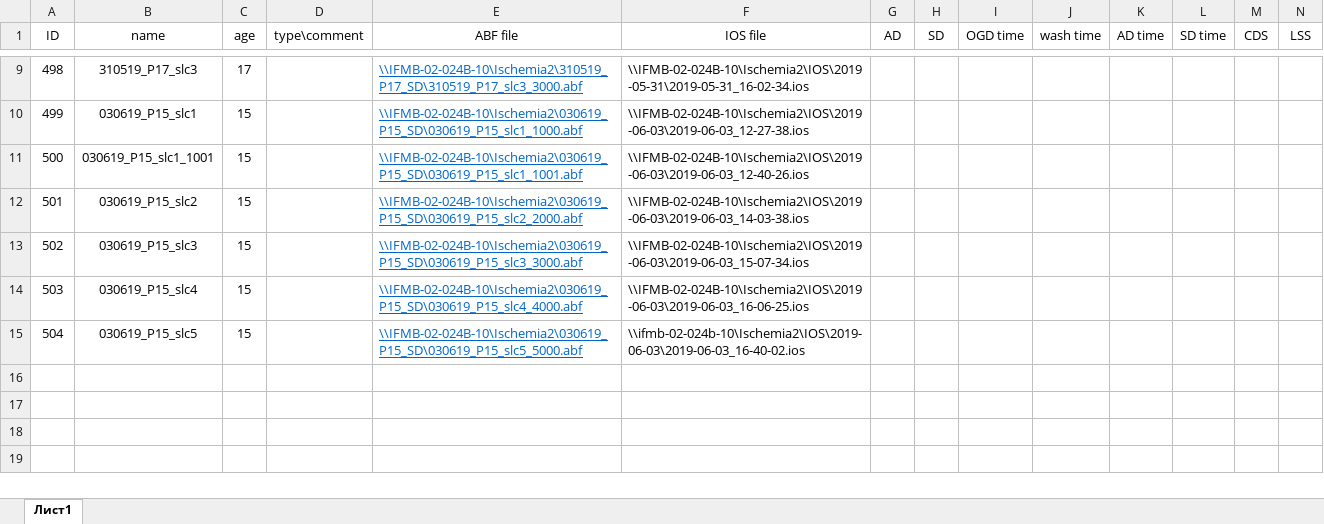
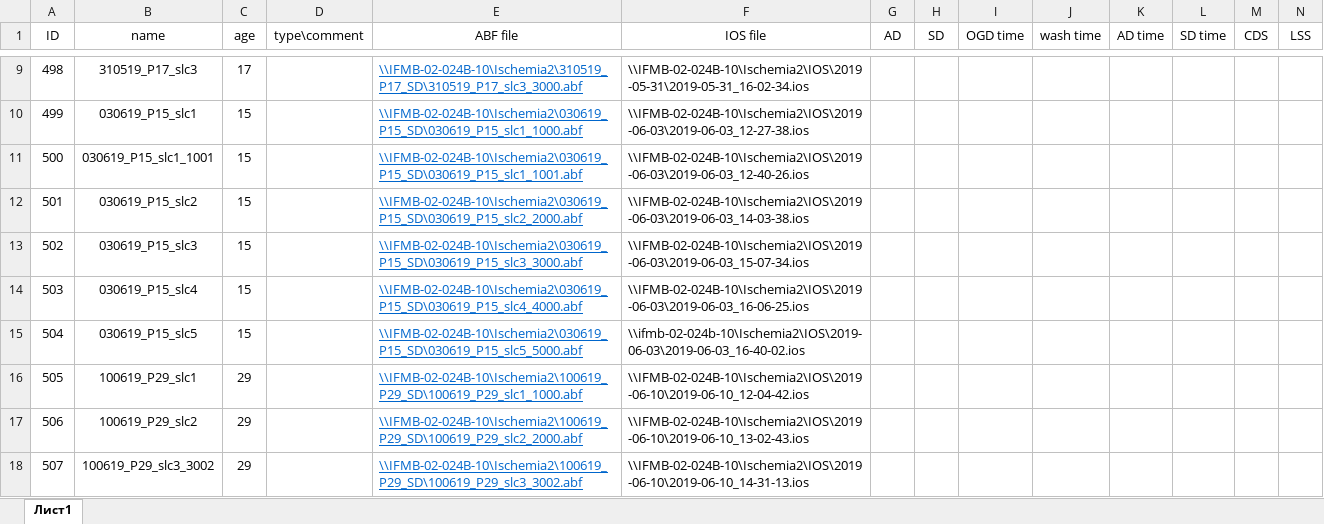
Before and after one commit to ta3map/Ischemia, an Excel workbook: Protocol/IschemiaProtocol.xlsx, sheet Лист1, drawn as a sheet; only a part is shown, gaps mark what is left out; values as stored, in another font and other column widths than the file's, no borders; table styles not drawn; rows hold the shown columns only; the diff names each change by its address in the sheet, - before the commit and + after, or states it on an @@ line.

Commit message:
new experiments

```diff
--- a/Protocol/IschemiaProtocol.xlsx (sheet Лист1)
+++ b/Protocol/IschemiaProtocol.xlsx (sheet Лист1)
+row 16: 505 | 100619_P29_slc1 | 29 |  | \\IFMB-02-024B-10\Ischemia2\100619_P29_SD\100619_P29_slc1_1000.abf | \\IFMB-02-024B-10\Ischemia2\IOS\2019-06-10\2019-06-10_12-04-42.ios
+row 17: 506 | 100619_P29_slc2 | 29 |  | \\IFMB-02-024B-10\Ischemia2\100619_P29_SD\100619_P29_slc2_2000.abf | \\IFMB-02-024B-10\Ischemia2\IOS\2019-06-10\2019-06-10_13-02-43.ios
+row 18: 507 | 100619_P29_slc3_3002 | 29 |  | \\IFMB-02-024B-10\Ischemia2\100619_P29_SD\100619_P29_slc3_3002.abf | \\IFMB-02-024B-10\Ischemia2\IOS\2019-06-10\2019-06-10_14-31-13.ios
```
